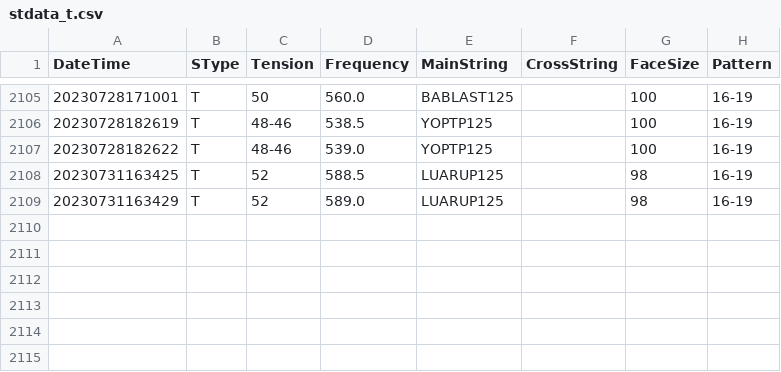
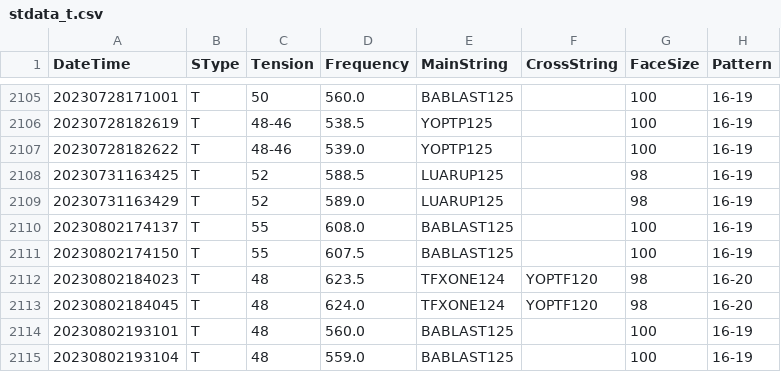
Before and after one commit to sugi-juku/get-tension, a CSV file: stdata_t.csv, drawn as a sheet; only a part is shown, gaps mark what is left out; the diff names each change by its address in the sheet, - before the commit and + after, or states it on an @@ line.

```diff
--- a/stdata_t.csv
+++ b/stdata_t.csv
+row 2110: 20230802174137 | T | 55 | 608.0 | BABLAST125 |  | 100 | 16-19
+row 2111: 20230802174150 | T | 55 | 607.5 | BABLAST125 |  | 100 | 16-19
+row 2112: 20230802184023 | T | 48 | 623.5 | TFXONE124 | YOPTF120 | 98 | 16-20
+row 2113: 20230802184045 | T | 48 | 624.0 | TFXONE124 | YOPTF120 | 98 | 16-20
+row 2114: 20230802193101 | T | 48 | 560.0 | BABLAST125 |  | 100 | 16-19
+row 2115: 20230802193104 | T | 48 | 559.0 | BABLAST125 |  | 100 | 16-19
```
Also changed, not shown: lrcoef01_t.csv, lrdata01_t.csv, 7 other files.
